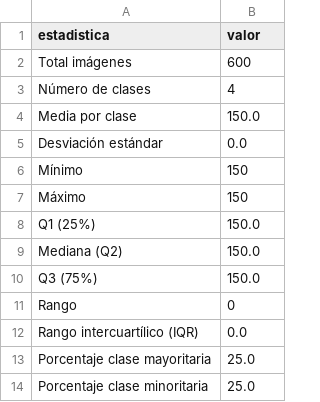
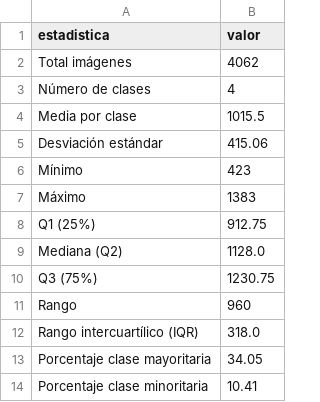
Before and after one commit to David42024/VineGuard-AI-Diagnostico-Uvas, a CSV file: reports/eda/estadisticas_descriptivas.csv, drawn as a sheet.

```diff
--- a/reports/eda/estadisticas_descriptivas.csv
+++ b/reports/eda/estadisticas_descriptivas.csv
@@ -1,14 +1,14 @@
 estadistica,valor
-Total imágenes,600
+Total imágenes,4062
 Número de clases,4
-Media por clase,150.0
-Desviación estándar,0.0
-Mínimo,150
-Máximo,150
-Q1 (25%),150.0
-Mediana (Q2),150.0
-Q3 (75%),150.0
-Rango,0
-Rango intercuartílico (IQR),0.0
-Porcentaje clase mayoritaria,25.0
-Porcentaje clase minoritaria,25.0
+Media por clase,1015.5
+Desviación estándar,415.06
+Mínimo,423
+Máximo,1383
+Q1 (25%),912.75
+Mediana (Q2),1128.0
+Q3 (75%),1230.75
+Rango,960
+Rango intercuartílico (IQR),318.0
+Porcentaje clase mayoritaria,34.05
+Porcentaje clase minoritaria,10.41
```
Also changed, not shown: 36 other files.
